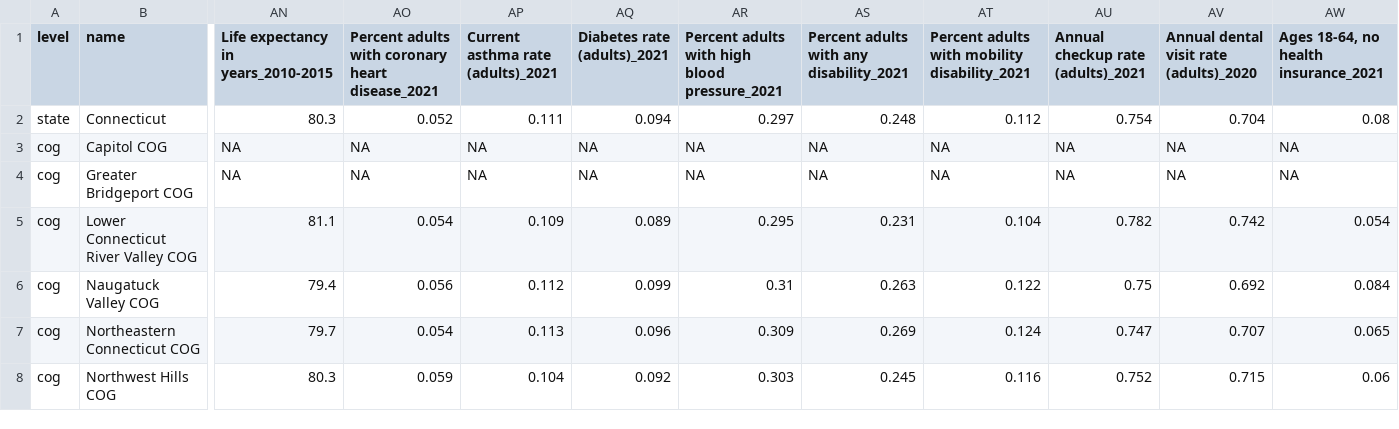
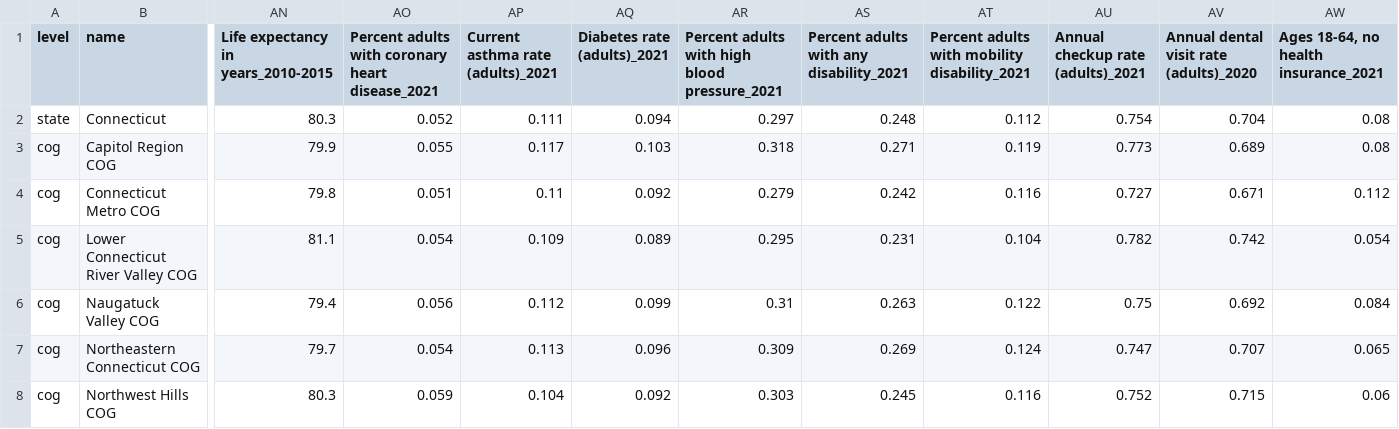
Before and after one commit to CT-Data-Haven/town_profile_data22, a CSV file: to_distro/2022_town_acs_health_cws_distro.csv, drawn as a sheet; only a part is shown, gaps mark what is left out; the diff covers the shown part only; the diff names each change by its address in the sheet, - before the commit and + after, or states it on an @@ line.

Commit message:
Reconcile COG names

```diff
--- a/to_distro/2022_town_acs_health_cws_distro.csv
+++ b/to_distro/2022_town_acs_health_cws_distro.csv
-B3 (name): Capitol COG
+B3 (name): Capitol Region COG
-AN3: NA
+AN3: 79.9
-AO3: NA
+AO3: 0.055
-AP3: NA
+AP3: 0.117
-AQ3 (Diabetes rate (adults)_2021): NA
+AQ3 (Diabetes rate (adults)_2021): 0.103
-AR3: NA
+AR3: 0.318
-AS3: NA
+AS3: 0.271
-AT3: NA
+AT3: 0.119
-AU3: NA
+AU3: 0.773
-AV3: NA
+AV3: 0.689
-AW3: NA
+AW3: 0.08
-B4 (name): Greater Bridgeport COG
+B4 (name): Connecticut Metro COG
-AN4: NA
+AN4: 79.8
-AO4: NA
+AO4: 0.051
-AP4: NA
+AP4: 0.11
-AQ4 (Diabetes rate (adults)_2021): NA
+AQ4 (Diabetes rate (adults)_2021): 0.092
-AR4: NA
+AR4: 0.279
-AS4: NA
+AS4: 0.242
-AT4: NA
+AT4: 0.116
-AU4: NA
+AU4: 0.727
-AV4: NA
+AV4: 0.671
-AW4: NA
+AW4: 0.112
```
Also changed, not shown: 59 edited cells elsewhere in this file, 5 other files.
